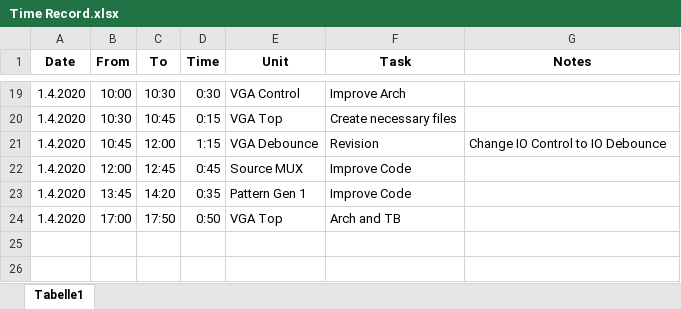
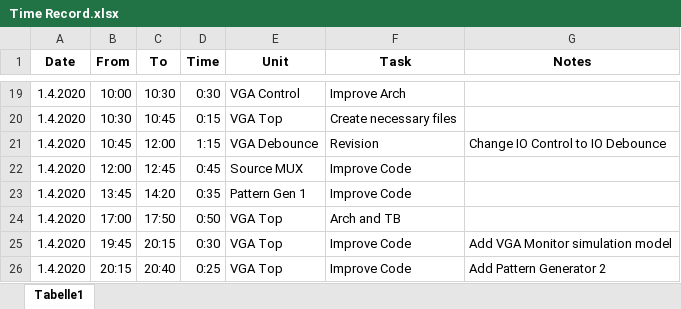
Before and after one commit to Scheams/VGA-Controller, an Excel workbook: doc/Time Record.xlsx, sheet Tabelle1, drawn as a sheet; only a part is shown, gaps mark what is left out; values as stored, in another font and other column widths than the file's, no borders; the diff names each change by its address in the sheet, - before the commit and + after, or states it on an @@ line.

Commit message:
Add Pattern Gen 2 to VGA Top testbench

```diff
--- a/doc/Time Record.xlsx (sheet Tabelle1)
+++ b/doc/Time Record.xlsx (sheet Tabelle1)
+row 25: 1.4.2020 | 19:45 | 20:15 | 0:30 | VGA Top | Improve Code | Add VGA Monitor simulation model
+row 26: 1.4.2020 | 20:15 | 20:40 | 0:25 | VGA Top | Improve Code | Add Pattern Generator 2
```
Also changed, not shown: 4 other files.
